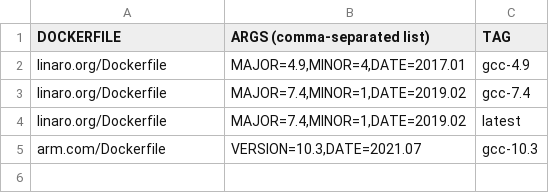
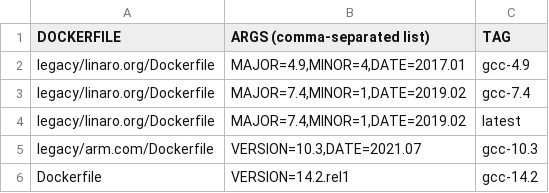
Before and after one commit to roc-streaming/dockerfiles, a CSV file: images/toolchain-arm-linux-gnueabihf/images.csv, drawn as a sheet.

Commit message:
Update compilers and toolchains

```diff
--- a/images/toolchain-arm-linux-gnueabihf/images.csv
+++ b/images/toolchain-arm-linux-gnueabihf/images.csv
@@ -1,5 +1,6 @@
 DOCKERFILE;ARGS (comma-separated list);TAG
-linaro.org/Dockerfile;MAJOR=4.9,MINOR=4,DATE=2017.01;gcc-4.9
-linaro.org/Dockerfile;MAJOR=7.4,MINOR=1,DATE=2019.02;gcc-7.4
-linaro.org/Dockerfile;MAJOR=7.4,MINOR=1,DATE=2019.02;latest
-arm.com/Dockerfile;VERSION=10.3,DATE=2021.07;gcc-10.3
+legacy/linaro.org/Dockerfile;MAJOR=4.9,MINOR=4,DATE=2017.01;gcc-4.9
+legacy/linaro.org/Dockerfile;MAJOR=7.4,MINOR=1,DATE=2019.02;gcc-7.4
+legacy/linaro.org/Dockerfile;MAJOR=7.4,MINOR=1,DATE=2019.02;latest
+legacy/arm.com/Dockerfile;VERSION=10.3,DATE=2021.07;gcc-10.3
+Dockerfile;VERSION=14.2.rel1;gcc-14.2
```
Also changed, not shown: images/toolchain-aarch64-linux-gnu/images.csv, images/toolchain-mips-openwrt-linux-atheros/images.csv, 21 other files.
